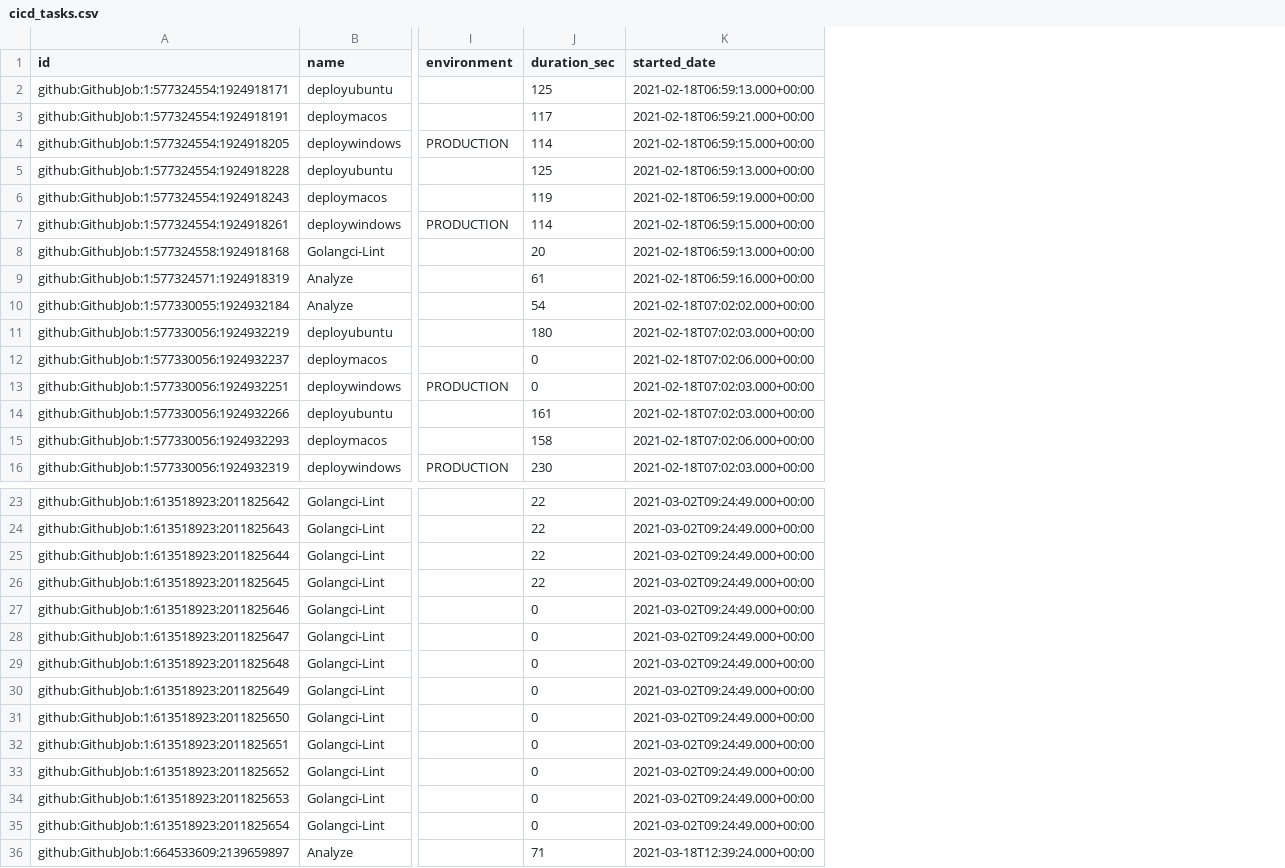
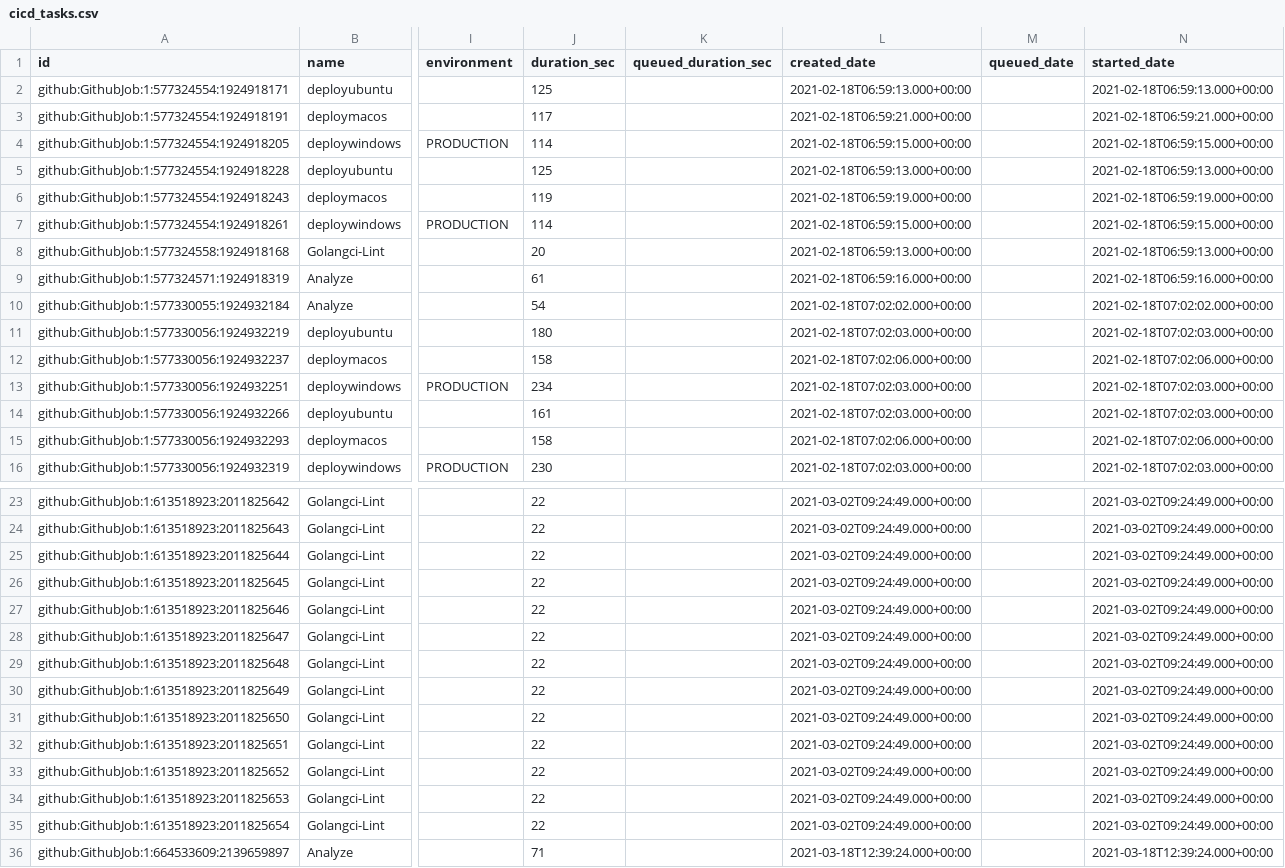
Before and after one commit to apache/incubator-devlake, a CSV file: backend/plugins/github/e2e/snapshot_tables/cicd_tasks.csv, drawn as a sheet; only a part is shown, gaps mark what is left out; the diff names each change by its address in the sheet, - before the commit and + after, or states it on an @@ line.

Commit message:
fix(github): update date related fields and duration field

```diff
--- a/backend/plugins/github/e2e/snapshot_tables/cicd_tasks.csv
+++ b/backend/plugins/github/e2e/snapshot_tables/cicd_tasks.csv
+column K (queued_duration_sec), empty
+column L (created_date), rows 2-16: 2021-02-18T06:59:13.000+00:00 | 2021-02-18T06:59:21.000+00:00 | 2021-02-18T06:59:15.000+00:00 | 2021-02-18T06:59:13.000+00:00 | 2021-02-18T06:59:19.000+00:00 | 2021-02-18T06:59:15.000+00:00 | 2021-02-18T06:59:13.000+00:00 | 2021-02-18T06:59:16.000+00:00 | 2021-02-18T07:02:02.000+00:00 | 2021-02-18T07:02:03.000+00:00 | 2021-02-18T07:02:06.000+00:00 | 2021-02-18T07:02:03.000+00:00 | 2021-02-18T07:02:03.000+00:00 | 2021-02-18T07:02:06.000+00:00 | 2021-02-18T07:02:03.000+00:00; rows 23-36: 2021-03-02T09:24:49.000+00:00 | 2021-03-02T09:24:49.000+00:00 | 2021-03-02T09:24:49.000+00:00 | 2021-03-02T09:24:49.000+00:00 | 2021-03-02T09:24:49.000+00:00 | 2021-03-02T09:24:49.000+00:00 | 2021-03-02T09:24:49.000+00:00 | 2021-03-02T09:24:49.000+00:00 | 2021-03-02T09:24:49.000+00:00 | 2021-03-02T09:24:49.000+00:00 | 2021-03-02T09:24:49.000+00:00 | 2021-03-02T09:24:49.000+00:00 | 2021-03-02T09:24:49.000+00:00 | 2021-03-18T12:39:24.000+00:00
+column M (queued_date), empty
-J12 (duration_sec): 0
+J12 (duration_sec): 158
-J13 (duration_sec): 0
+J13 (duration_sec): 234
-J27:J35 (duration_sec): 0
+J27:J35 (duration_sec): 22
```
Also changed, not shown: backend/plugins/github/e2e/snapshot_tables/cicd_deployment_commits.csv, backend/plugins/github/e2e/snapshot_tables/cicd_deployments.csv, 5 other files.
